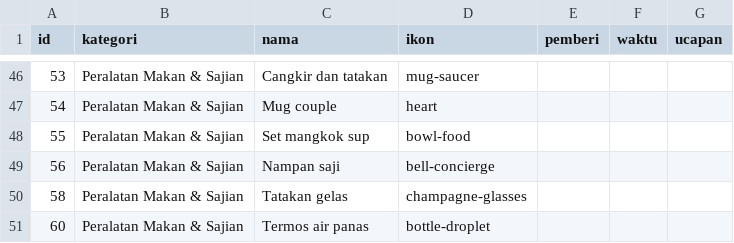
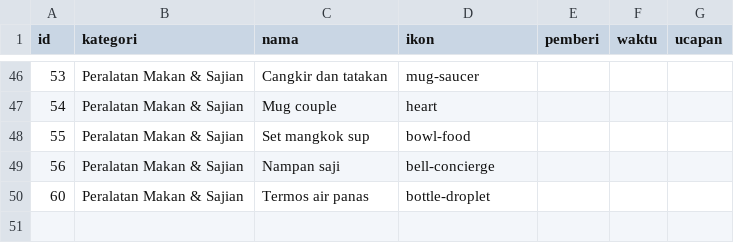
Before and after one commit to gift-wedding-juve-tata/gift-wedding-juve-tata.github.io, a CSV file: data/gifts.csv, drawn as a sheet; only a part is shown, gaps mark what is left out; the diff names each change by its address in the sheet, - before the commit and + after, or states it on an @@ line.

Commit message:
🗑 Hapus Tatakan gelas

```diff
--- a/data/gifts.csv
+++ b/data/gifts.csv
-row 50: 58 | Peralatan Makan & Sajian | Tatakan gelas | champagne-glasses
```
